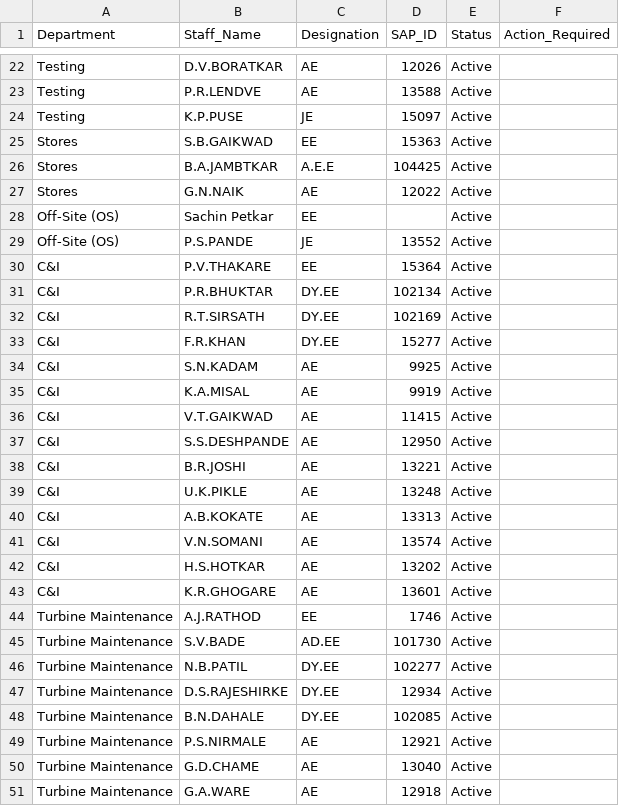
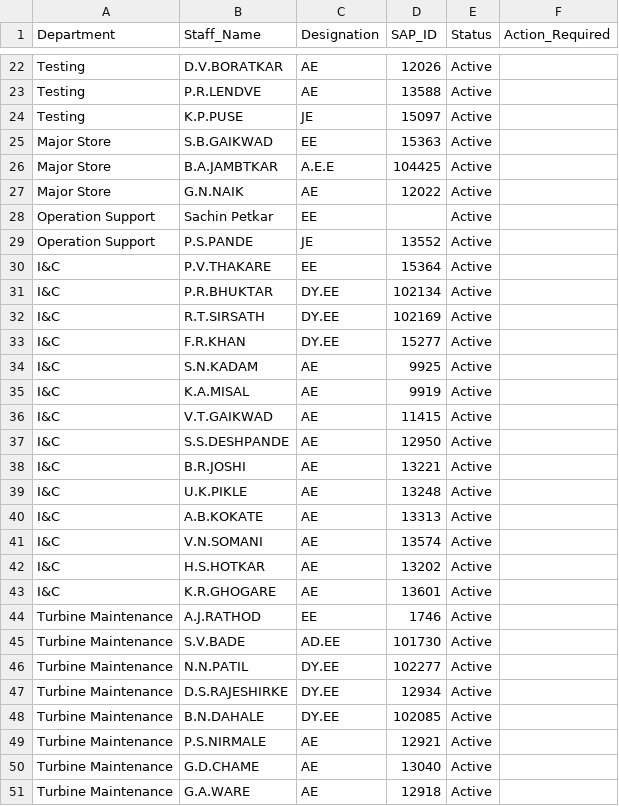
Before and after one commit to Chinmay-Dev27/mahagenco-staffing-dashboard, a CSV file: departmental_staffing_data.csv, drawn as a sheet; only a part is shown, gaps mark what is left out; the diff covers the shown part only.

Commit message:
Update departmental_staffing_data.csv

```diff
--- a/departmental_staffing_data.csv
+++ b/departmental_staffing_data.csv
@@ -24,24 +24,24 @@ Testing,P.R.LENDVE,AE,13588,Active,
 Testing,K.P.PUSE,JE,15097,Active,
-Stores,S.B.GAIKWAD,EE,15363,Active,
-Stores,B.A.JAMBTKAR,A.E.E,104425,Active,
-Stores,G.N.NAIK,AE,12022,Active,
-Off-Site (OS),Sachin Petkar,EE,,Active,
-Off-Site (OS),P.S.PANDE,JE,13552,Active,
-C&I,P.V.THAKARE,EE,15364,Active,
-C&I,P.R.BHUKTAR,DY.EE,102134,Active,
-C&I,R.T.SIRSATH,DY.EE,102169,Active,
-C&I,F.R.KHAN,DY.EE,15277,Active,
-C&I,S.N.KADAM,AE,9925,Active,
-C&I,K.A.MISAL,AE,9919,Active,
-C&I,V.T.GAIKWAD,AE,11415,Active,
-C&I,S.S.DESHPANDE,AE,12950,Active,
-C&I,B.R.JOSHI,AE,13221,Active,
-C&I,U.K.PIKLE,AE,13248,Active,
-C&I,A.B.KOKATE,AE,13313,Active,
-C&I,V.N.SOMANI,AE,13574,Active,
-C&I,H.S.HOTKAR,AE,13202,Active,
-C&I,K.R.GHOGARE,AE,13601,Active,
+Major Store,S.B.GAIKWAD,EE,15363,Active,
+Major Store,B.A.JAMBTKAR,A.E.E,104425,Active,
+Major Store,G.N.NAIK,AE,12022,Active,
+Operation Support,Sachin Petkar,EE,,Active,
+Operation Support,P.S.PANDE,JE,13552,Active,
+I&C,P.V.THAKARE,EE,15364,Active,
+I&C,P.R.BHUKTAR,DY.EE,102134,Active,
+I&C,R.T.SIRSATH,DY.EE,102169,Active,
+I&C,F.R.KHAN,DY.EE,15277,Active,
+I&C,S.N.KADAM,AE,9925,Active,
+I&C,K.A.MISAL,AE,9919,Active,
+I&C,V.T.GAIKWAD,AE,11415,Active,
+I&C,S.S.DESHPANDE,AE,12950,Active,
+I&C,B.R.JOSHI,AE,13221,Active,
+I&C,U.K.PIKLE,AE,13248,Active,
+I&C,A.B.KOKATE,AE,13313,Active,
+I&C,V.N.SOMANI,AE,13574,Active,
+I&C,H.S.HOTKAR,AE,13202,Active,
+I&C,K.R.GHOGARE,AE,13601,Active,
 Turbine Maintenance,A.J.RATHOD,EE,1746,Active,
 Turbine Maintenance,S.V.BADE,AD.EE,101730,Active,
-Turbine Maintenance,N.B.PATIL,DY.EE,102277,Active,
+Turbine Maintenance,N.N.PATIL,DY.EE,102277,Active,
 Turbine Maintenance,D.S.RAJESHIRKE,DY.EE,12934,Active,
```
Also changed, not shown: 46 edited cells elsewhere in this file.
